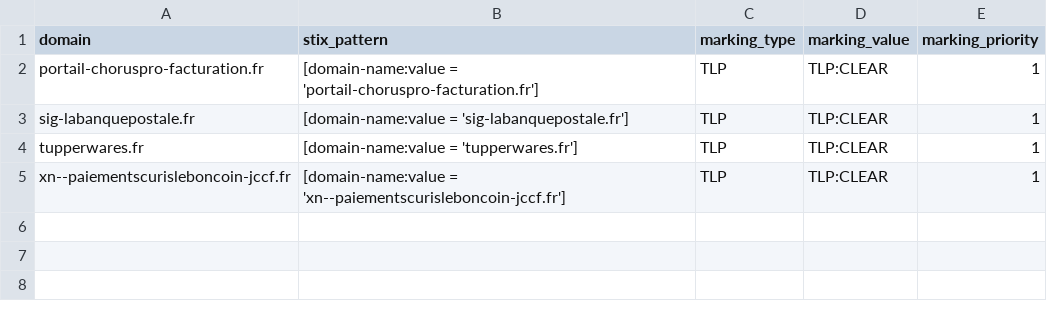
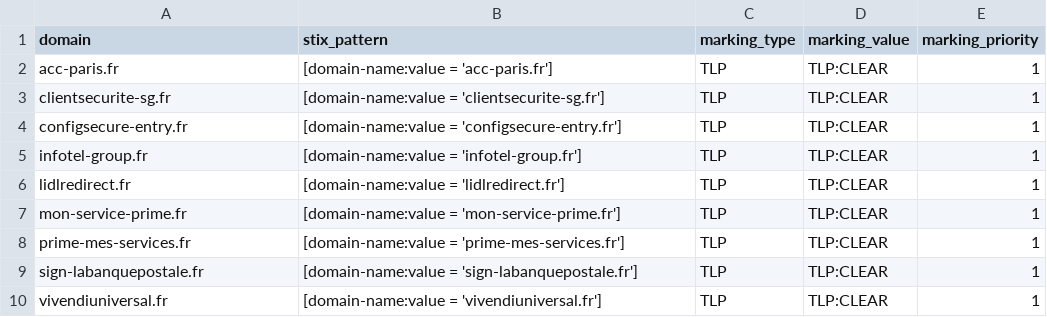
Before and after one commit to DreadFog/red_flag_domains_csv_feed_opencti, a CSV file: daily_domains.csv, drawn as a sheet.

```diff
--- a/daily_domains.csv
+++ b/daily_domains.csv
@@ -1,5 +1,10 @@
 domain,stix_pattern,marking_type,marking_value,marking_priority
-portail-choruspro-facturation.fr,[domain-name:value = 'portail-choruspro-facturation.fr'],TLP,TLP:CLEAR,1
-sig-labanquepostale.fr,[domain-name:value = 'sig-labanquepostale.fr'],TLP,TLP:CLEAR,1
-tupperwares.fr,[domain-name:value = 'tupperwares.fr'],TLP,TLP:CLEAR,1
-xn--paiementscurisleboncoin-jccf.fr,[domain-name:value = 'xn--paiementscurisleboncoin-jccf.fr'],TLP,TLP:CLEAR,1
+acc-paris.fr,[domain-name:value = 'acc-paris.fr'],TLP,TLP:CLEAR,1
+clientsecurite-sg.fr,[domain-name:value = 'clientsecurite-sg.fr'],TLP,TLP:CLEAR,1
+configsecure-entry.fr,[domain-name:value = 'configsecure-entry.fr'],TLP,TLP:CLEAR,1
+infotel-group.fr,[domain-name:value = 'infotel-group.fr'],TLP,TLP:CLEAR,1
+lidlredirect.fr,[domain-name:value = 'lidlredirect.fr'],TLP,TLP:CLEAR,1
+mon-service-prime.fr,[domain-name:value = 'mon-service-prime.fr'],TLP,TLP:CLEAR,1
+prime-mes-services.fr,[domain-name:value = 'prime-mes-services.fr'],TLP,TLP:CLEAR,1
+sign-labanquepostale.fr,[domain-name:value = 'sign-labanquepostale.fr'],TLP,TLP:CLEAR,1
+vivendiuniversal.fr,[domain-name:value = 'vivendiuniversal.fr'],TLP,TLP:CLEAR,1
```
